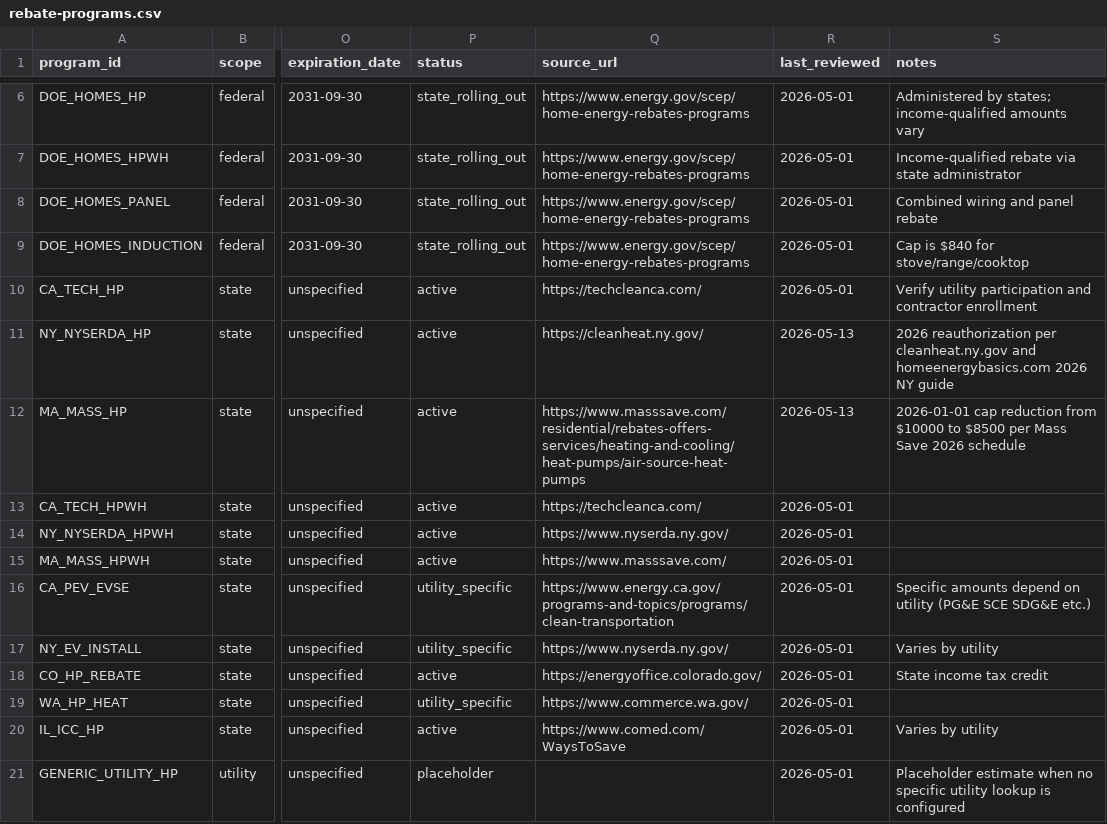
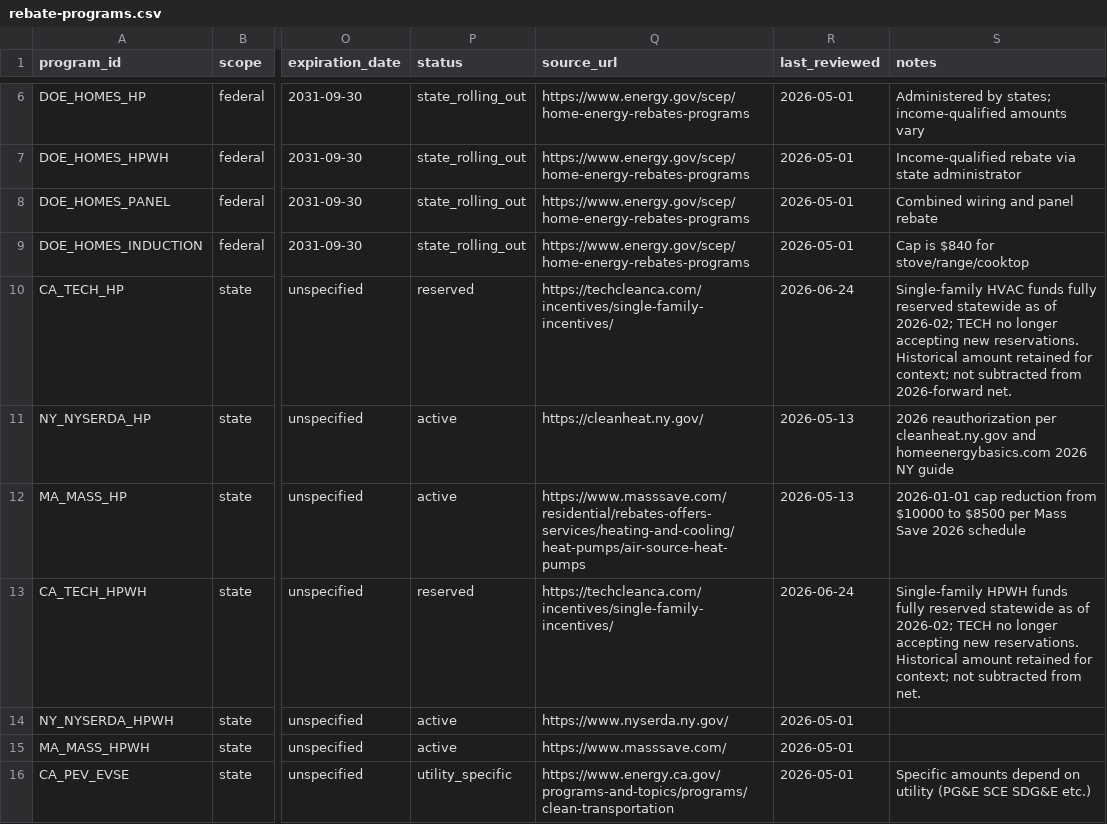
Before and after one commit to mlanon7/Electrifycost, a CSV file: data/csv/rebate-programs.csv, drawn as a sheet; only a part is shown, gaps mark what is left out; the shorter side is filled out with more unchanged rows; the diff names each change by its address in the sheet, - before the commit and + after, or states it on an @@ line.

```diff
--- a/data/csv/rebate-programs.csv
+++ b/data/csv/rebate-programs.csv
-P10 (status): active
+P10 (status): reserved
-Q10 (source_url): https://techcleanca.com/
+Q10 (source_url): https://techcleanca.com/incentives/single-family-incentives/
-R10 (last_reviewed): 2026-05-01
+R10 (last_reviewed): 2026-06-24
-S10 (notes): Verify utility participation and contractor enrollment
+S10 (notes): Single-family HVAC funds fully reserved statewide as of 2026-02; TECH no longer accepting new reservations. Historical amount retained for context; not subtracted from 2026-forward net.
-P13 (status): active
+P13 (status): reserved
-Q13 (source_url): https://techcleanca.com/
+Q13 (source_url): https://techcleanca.com/incentives/single-family-incentives/
-R13 (last_reviewed): 2026-05-01
+R13 (last_reviewed): 2026-06-24
-S13 (notes): (empty)
+S13 (notes): Single-family HPWH funds fully reserved statewide as of 2026-02; TECH no longer accepting new reservations. Historical amount retained for context; not subtracted from net.
```
Also changed, not shown: 12 other files.
